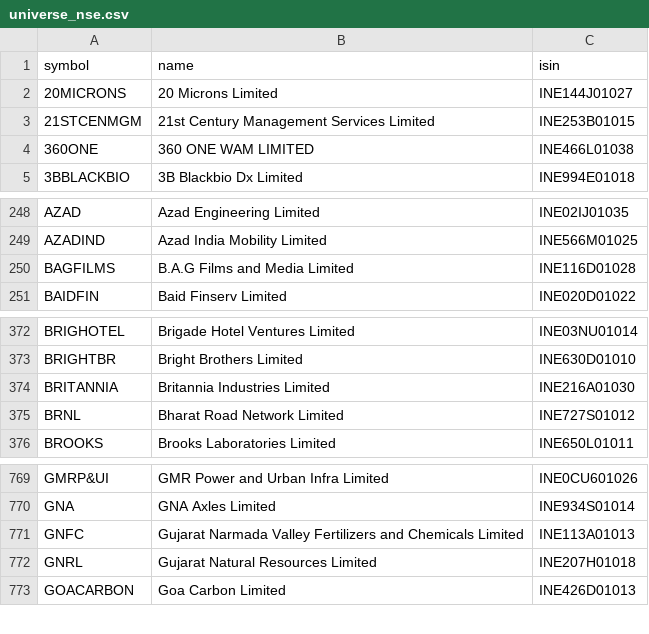
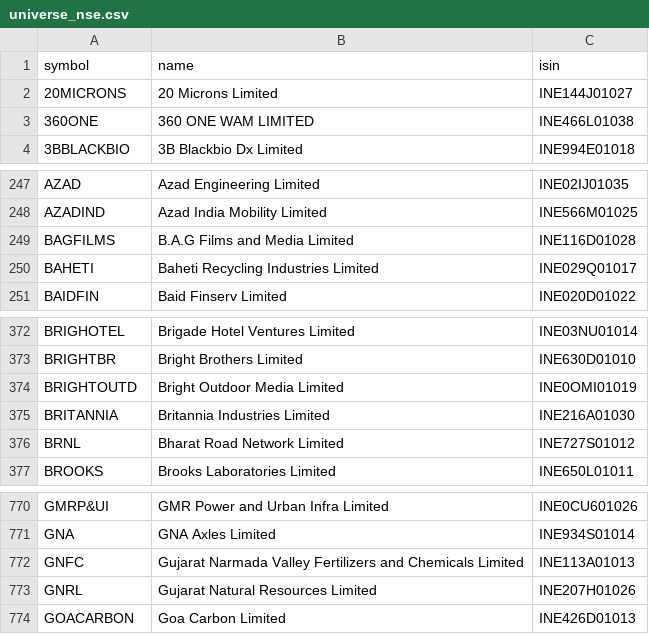
Before and after one commit to amansingh421111-coder/dma-screener, a CSV file: universe_nse.csv, drawn as a sheet; only a part is shown, gaps mark what is left out.

Commit message:
data update

```diff
--- a/universe_nse.csv
+++ b/universe_nse.csv
@@ -2,3 +2,2 @@ symbol,name,isin
 20MICRONS,20 Microns Limited,INE144J01027
-21STCENMGM,21st Century Management Services Limited,INE253B01015
 360ONE,360 ONE WAM LIMITED,INE466L01038
@@ -250,2 +249,3 @@ AZADIND,Azad India Mobility Limited,INE566M01025
 BAGFILMS,B.A.G Films and Media Limited,INE116D01028
+BAHETI,Baheti Recycling Industries Limited,INE029Q01017
 BAIDFIN,Baid Finserv Limited,INE020D01022
@@ -373,2 +373,3 @@ BRIGHOTEL,Brigade Hotel Ventures Limited,INE03NU01014
 BRIGHTBR,Bright Brothers Limited,INE630D01010
+BRIGHTOUTD,Bright Outdoor Media Limited,INE0OMI01019
 BRITANNIA,Britannia Industries Limited,INE216A01030
@@ -771,3 +772,3 @@ GNA,GNA Axles Limited,INE934S01014
 GNFC,Gujarat Narmada Valley Fertilizers and Chemicals Limited,INE113A01013
-GNRL,Gujarat Natural Resources Limited,INE207H01018
+GNRL,Gujarat Natural Resources Limited,INE207H01026
 GOACARBON,Goa Carbon Limited,INE426D01013
```
Also changed, not shown: 6 other files.
